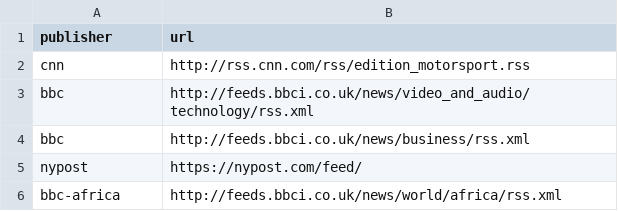
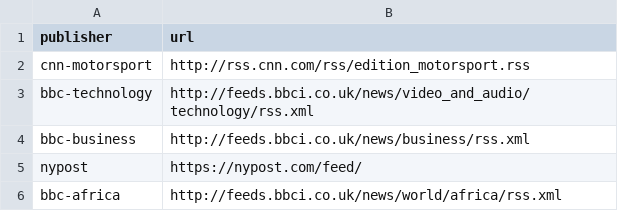
Before and after one commit to gideon-maina/process-rss-feeds, a CSV file: sample-upload.csv, drawn as a sheet.

Commit message:
Update sample-upload.csv

```diff
--- a/sample-upload.csv
+++ b/sample-upload.csv
@@ -1,5 +1,5 @@
 publisher, url
-cnn, http://rss.cnn.com/rss/edition_motorsport.rss
-bbc, http://feeds.bbci.co.uk/news/video_and_audio/technology/rss.xml
-bbc,http://feeds.bbci.co.uk/news/business/rss.xml
+cnn-motorsport, http://rss.cnn.com/rss/edition_motorsport.rss
+bbc-technology, http://feeds.bbci.co.uk/news/video_and_audio/technology/rss.xml
+bbc-business,http://feeds.bbci.co.uk/news/business/rss.xml
 nypost,https://nypost.com/feed/
```
